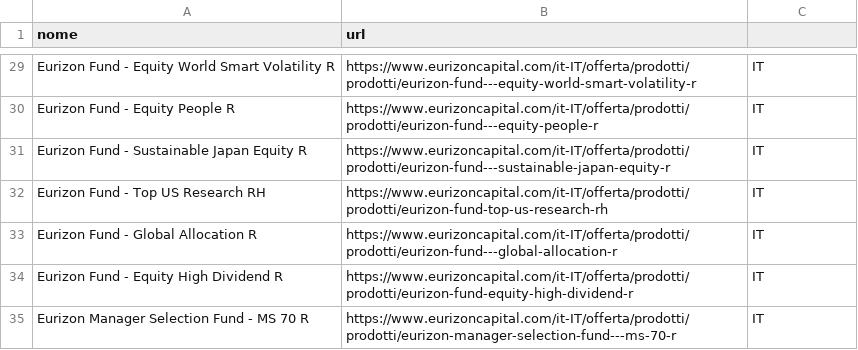
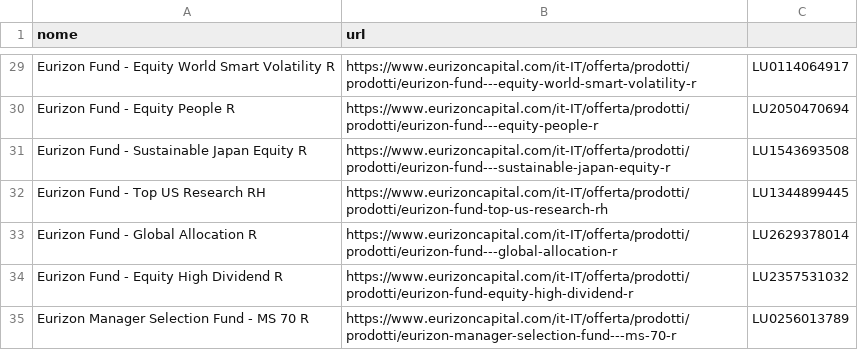
Before and after one commit to Marchino1978/fondi, a CSV file: data/fondi.csv, drawn as a sheet; only a part is shown, gaps mark what is left out; the diff covers the shown part only; the diff names each change by its address in the sheet, - before the commit and + after, or states it on an @@ line.

```diff
--- a/data/fondi.csv
+++ b/data/fondi.csv
-C29: IT
+C29: LU0114064917
-C30: IT
+C30: LU2050470694
-C31: IT
+C31: LU1543693508
-C32: IT
+C32: LU1344899445
-C33: IT
+C33: LU2629378014
-C34: IT
+C34: LU2357531032
-C35: IT
+C35: LU0256013789
```
Also changed, not shown: 27 edited cells elsewhere in this file.
